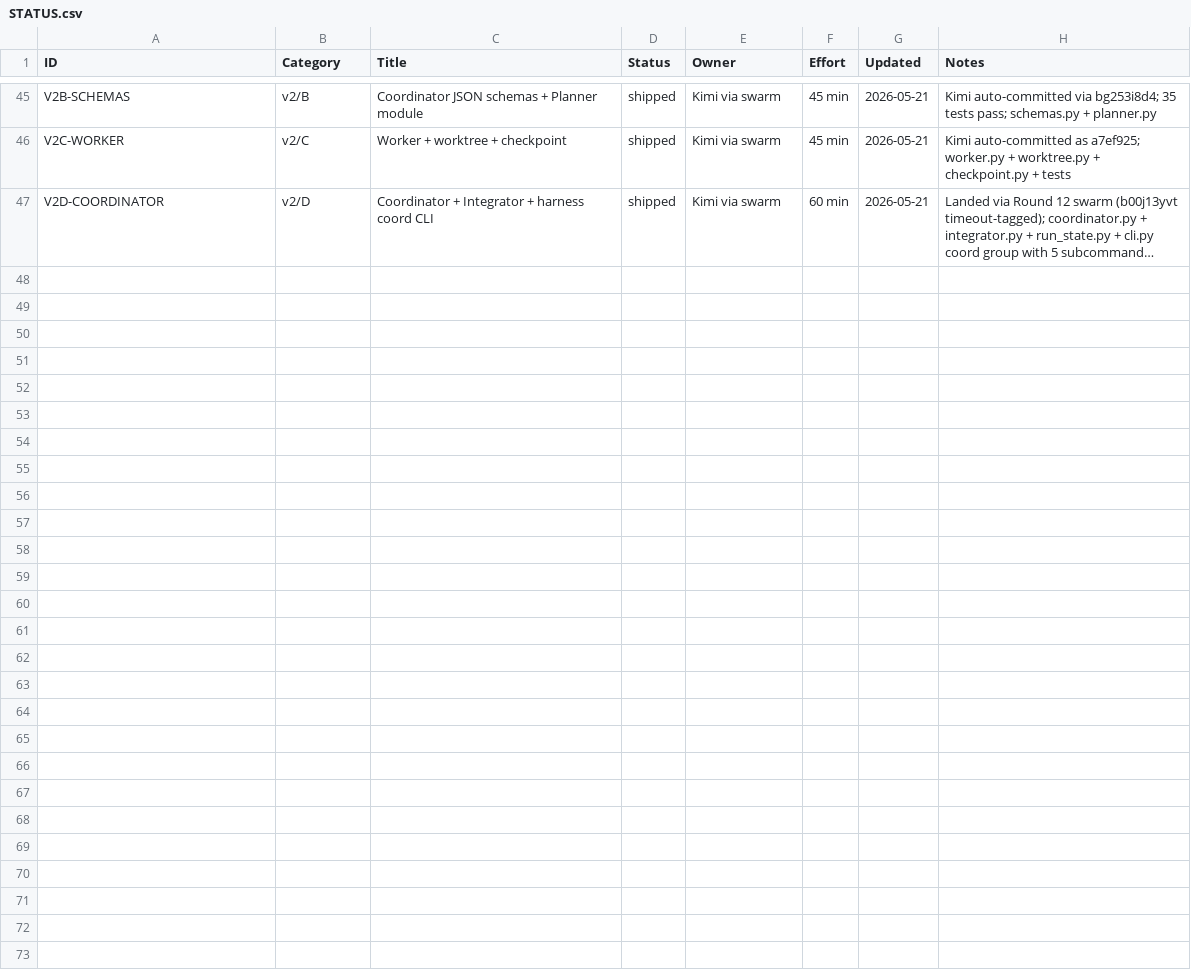
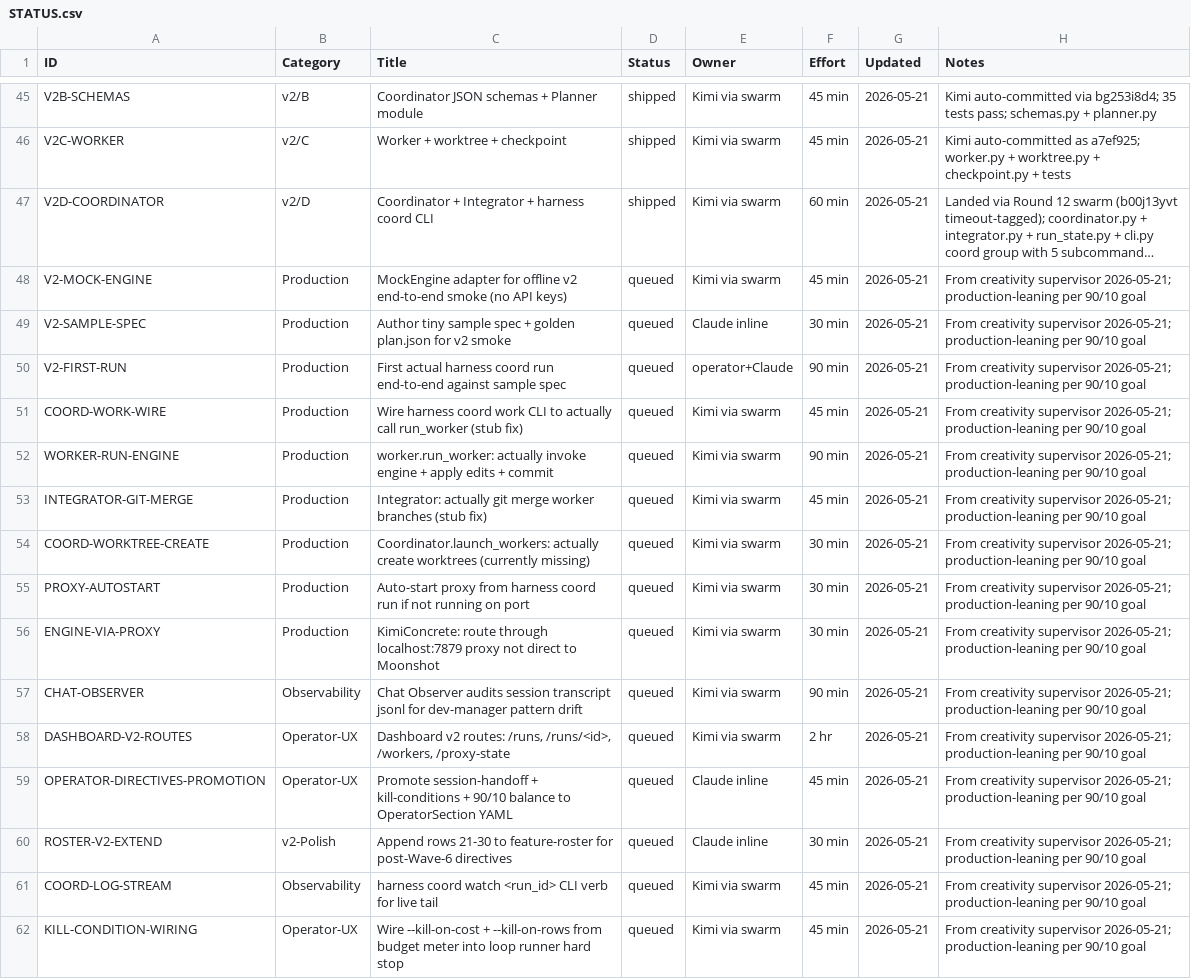
Before and after one commit to xaxiuegg/xaxiu-harness, a CSV file: coord/STATUS.csv, drawn as a sheet; only a part is shown, gaps mark what is left out; long unchanged cells end in …; the diff names each change by its address in the sheet, - before the commit and + after, or states it on an @@ line.

Commit message:
chore: 15 production rows added to STATUS + 3 v2-capability packets drafted
CreativitySupervisor generated 15 production-leaning STATUS rows (V2-MOCK-ENGINE,
V2-SAMPLE-SPEC, V2-FIRST-RUN, COORD-WORK-WIRE, WORKER-RUN-ENGINE, INTEGRATOR-GIT-
MERGE, COORD-WORKTREE-CREATE, PROXY-AUTOSTART, ENGINE-VIA-PROXY, CHAT-OBSERVER,
DASHBOARD-V2-ROUTES, OPERATOR-DIRECTIVES-PROMOTION, ROSTER-V2-EXTEND, COORD-LOG-
STREAM, KILL-CONDITION-WIRING). Backlog now 46 shipped / 15 queued — 90% production-
leaning per operator goal.

3 packets drafted for the v2-capability chain:
- v2-coord-wiring: fixes 4 critical gaps in src/harness/coord/ (work CLI stub,
  worker no-engine-call, no worktree creation, checkpoint-path mismatch)
- engine-via-proxy: route KimiConcrete through localhost:7879 + /healthz endpoint
- mock-engine: MockEngine adapter for offline end-to-end coord run testing

Dispatch order (after this commit): mock-engine + engine-via-proxy in parallel
(disjoint); v2-coord-wiring sequential (cli.py contention).

```diff
--- a/coord/STATUS.csv
+++ b/coord/STATUS.csv
+row 48: V2-MOCK-ENGINE | Production | MockEngine adapter for offline v2 end-to-end smoke (no API keys) | queued | Kimi via swarm | 45 min | 2026-05-21 | From creativity supervisor 2026-05-21; production-leaning per 90/10 goal
+row 49: V2-SAMPLE-SPEC | Production | Author tiny sample spec + golden plan.json for v2 smoke | queued | Claude inline | 30 min | 2026-05-21 | From creativity supervisor 2026-05-21; production-leaning per 90/10 goal
+row 50: V2-FIRST-RUN | Production | First actual harness coord run end-to-end against sample spec | queued | operator+Claude | 90 min | 2026-05-21 | From creativity supervisor 2026-05-21; production-leaning per 90/10 goal
+row 51: COORD-WORK-WIRE | Production | Wire harness coord work CLI to actually call run_worker (stub fix) | queued | Kimi via swarm | 45 min | 2026-05-21 | From creativity supervisor 2026-05-21; production-leaning per 90/10 goal
+row 52: WORKER-RUN-ENGINE | Production | worker.run_worker: actually invoke engine + apply edits + commit | queued | Kimi via swarm | 90 min | 2026-05-21 | From creativity supervisor 2026-05-21; production-leaning per 90/10 goal
+row 53: INTEGRATOR-GIT-MERGE | Production | Integrator: actually git merge worker branches (stub fix) | queued | Kimi via swarm | 45 min | 2026-05-21 | From creativity supervisor 2026-05-21; production-leaning per 90/10 goal
+row 54: COORD-WORKTREE-CREATE | Production | Coordinator.launch_workers: actually create worktrees (currently missing) | queued | Kimi via swarm | 30 min | 2026-05-21 | From creativity supervisor 2026-05-21; production-leaning per 90/10 goal
+row 55: PROXY-AUTOSTART | Production | Auto-start proxy from harness coord run if not running on port | queued | Kimi via swarm | 30 min | 2026-05-21 | From creativity supervisor 2026-05-21; production-leaning per 90/10 goal
+row 56: ENGINE-VIA-PROXY | Production | KimiConcrete: route through localhost:7879 proxy not direct to Moonshot | queued | Kimi via swarm | 30 min | 2026-05-21 | From creativity supervisor 2026-05-21; production-leaning per 90/10 goal
+row 57: CHAT-OBSERVER | Observability | Chat Observer audits session transcript jsonl for dev-manager pattern drift | queued | Kimi via swarm | 90 min | 2026-05-21 | From creativity supervisor 2026-05-21; production-leaning per 90/10 goal
+row 58: DASHBOARD-V2-ROUTES | Operator-UX | Dashboard v2 routes: /runs, /runs/<id>, /workers, /proxy-state | queued | Kimi via swarm | 2 hr | 2026-05-21 | From creativity supervisor 2026-05-21; production-leaning per 90/10 goal
+row 59: OPERATOR-DIRECTIVES-PROMOTION | Operator-UX | Promote session-handoff + kill-conditions + 90/10 balance to OperatorSection YAML | queued | Claude inline | 45 min | 2026-05-21 | From creativity supervisor 2026-05-21; production-leaning per 90/10 goal
+row 60: ROSTER-V2-EXTEND | v2-Polish | Append rows 21-30 to feature-roster for post-Wave-6 directives | queued | Claude inline | 30 min | 2026-05-21 | From creativity supervisor 2026-05-21; production-leaning per 90/10 goal
+row 61: COORD-LOG-STREAM | Observability | harness coord watch <run_id> CLI verb for live tail | queued | Kimi via swarm | 45 min | 2026-05-21 | From creativity supervisor 2026-05-21; production-leaning per 90/10 goal
+row 62: KILL-CONDITION-WIRING | Operator-UX | Wire --kill-on-cost + --kill-on-rows from budget meter into loop runner hard stop | queued | Kimi via swarm | 45 min | 2026-05-21 | From creativity supervisor 2026-05-21; production-leaning per 90/10 goal
```
Also changed, not shown: 3 other files.
